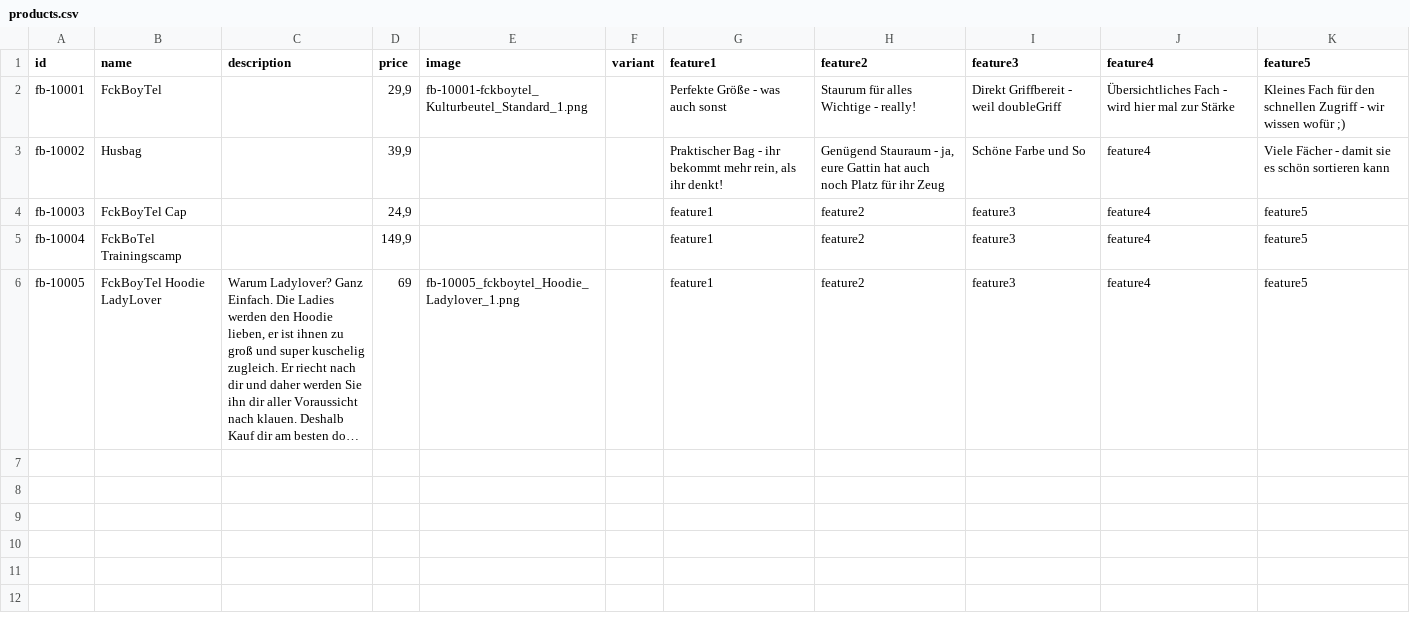
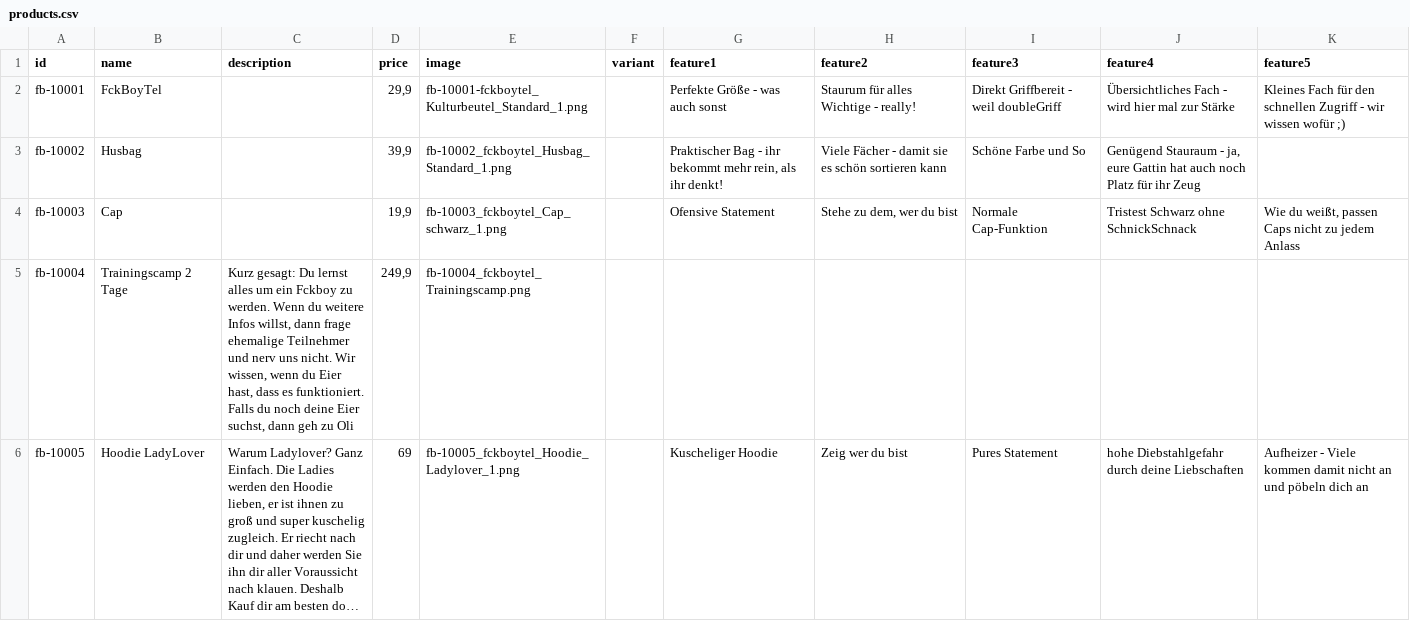
Before and after one commit to KStb207/fckboytel, a CSV file: public/data/products.csv, drawn as a sheet; long unchanged cells end in …; the diff names each change by its address in the sheet, - before the commit and + after, or states it on an @@ line.

```diff
--- a/public/data/products.csv
+++ b/public/data/products.csv
-E3 (image): (empty)
+E3 (image): fb-10002_fckboytel_Husbag_Standard_1.png
-H3 (feature2): Genügend Stauraum - ja, eure Gattin hat auch noch Platz für ihr Zeug
+H3 (feature2): Viele Fächer - damit sie es schön sortieren kann
-J3 (feature4): feature4
+J3 (feature4): Genügend Stauraum - ja, eure Gattin hat auch noch Platz für ihr Zeug
-K3 (feature5): Viele Fächer - damit sie es schön sortieren kann
+K3 (feature5): (empty)
-B4 (name): FckBoyTel Cap
+B4 (name): Cap
-D4 (price): 24,9
+D4 (price): 19,9
-E4 (image): (empty)
+E4 (image): fb-10003_fckboytel_Cap_schwarz_1.png
-G4 (feature1): feature1
+G4 (feature1): Ofensive Statement
-H4 (feature2): feature2
+H4 (feature2): Stehe zu dem, wer du bist
-I4 (feature3): feature3
+I4 (feature3): Normale Cap-Funktion
-J4 (feature4): feature4
+J4 (feature4): Tristest Schwarz ohne SchnickSchnack
-K4 (feature5): feature5
+K4 (feature5): Wie du weißt, passen Caps nicht zu jedem Anlass
-B5 (name): FckBoTel Trainingscamp
+B5 (name): Trainingscamp 2 Tage
-C5 (description): (empty)
+C5 (description): Kurz gesagt: Du lernst alles um ein Fckboy zu werden. Wenn du weitere Infos willst, dann frage ehemalige Teilnehmer und nerv uns nicht. Wir wissen, wenn du Eier hast, dass es funktioniert. Falls du noch deine Eier suchst, dann geh zu Oli
-D5 (price): 149,9
+D5 (price): 249,9
-E5 (image): (empty)
+E5 (image): fb-10004_fckboytel_Trainingscamp.png
-G5 (feature1): feature1
+G5 (feature1): (empty)
-H5 (feature2): feature2
+H5 (feature2): (empty)
-I5 (feature3): feature3
+I5 (feature3): (empty)
-J5 (feature4): feature4
+J5 (feature4): (empty)
-K5 (feature5): feature5
+K5 (feature5): (empty)
-B6 (name): FckBoyTel Hoodie LadyLover
+B6 (name): Hoodie LadyLover
-G6 (feature1): feature1
+G6 (feature1): Kuscheliger Hoodie
-H6 (feature2): feature2
+H6 (feature2): Zeig wer du bist
-I6 (feature3): feature3
+I6 (feature3): Pures Statement
-J6 (feature4): feature4
+J6 (feature4): hohe Diebstahlgefahr durch deine Liebschaften
-K6 (feature5): feature5
+K6 (feature5): Aufheizer - Viele kommen damit nicht an und pöbeln dich an
```
Also changed, not shown: 11 other files.
